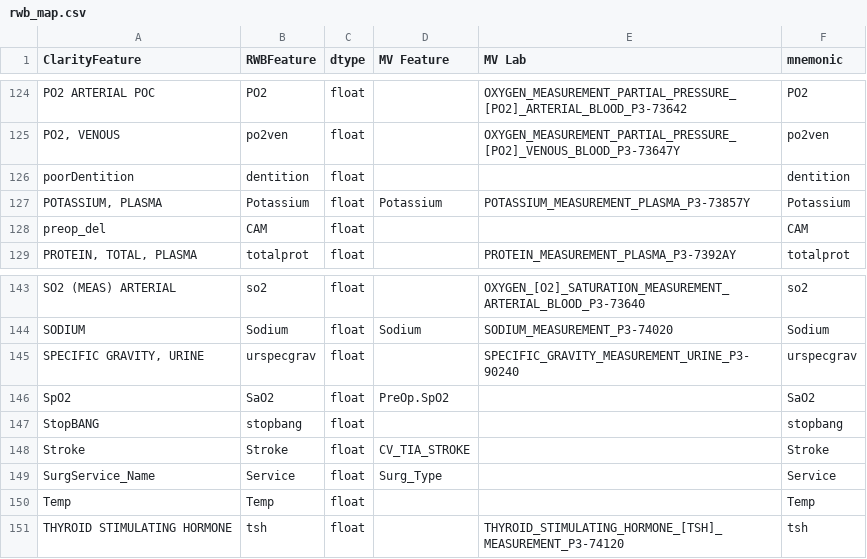
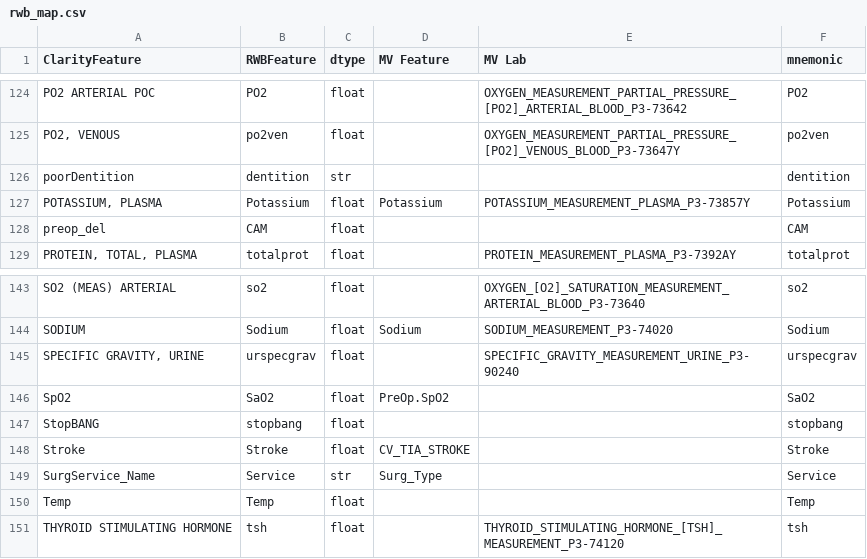
Before and after one commit to cryanking/slate_testing, a CSV file: example_resources/rwb_map.csv, drawn as a sheet; only a part is shown, gaps mark what is left out.

Commit message:
changed some inputs to str

```diff
--- a/example_resources/rwb_map.csv
+++ b/example_resources/rwb_map.csv
@@ -125,3 +125,3 @@ PO2 ARTERIAL POC,PO2,float,,OXYGEN_MEASUREMENT_PARTIAL_PRESSURE_[PO2]_ARTERIAL_B
 "PO2, VENOUS",po2ven,float,,OXYGEN_MEASUREMENT_PARTIAL_PRESSURE_[PO2]_VENOUS_BLOOD_P3-73647Y,po2ven
-poorDentition,dentition,float,,,dentition
+poorDentition,dentition,str,,,dentition
 "POTASSIUM, PLASMA",Potassium,float,Potassium,POTASSIUM_MEASUREMENT_PLASMA_P3-73857Y,Potassium
@@ -148,3 +148,3 @@ StopBANG,stopbang,float,,,stopbang
 Stroke,Stroke,float,CV_TIA_STROKE,,Stroke
-SurgService_Name,Service,float,Surg_Type,,Service
+SurgService_Name,Service,str,Surg_Type,,Service
 Temp,Temp,float,,,Temp
```
